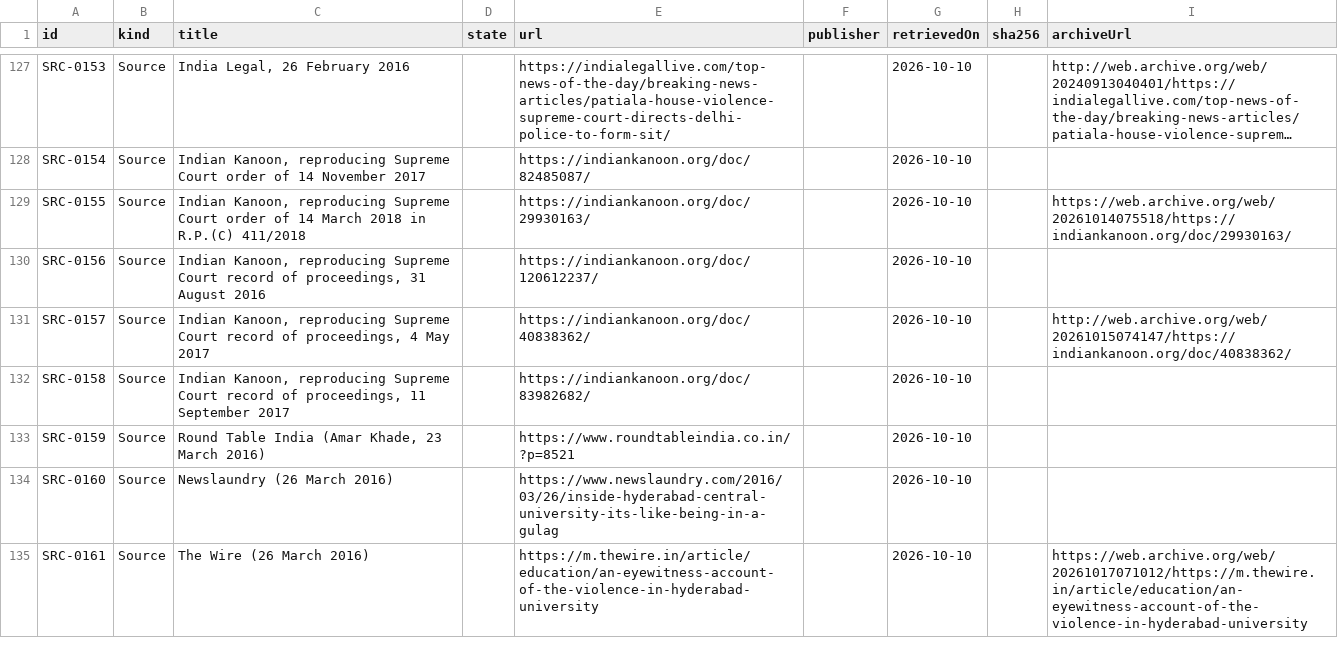
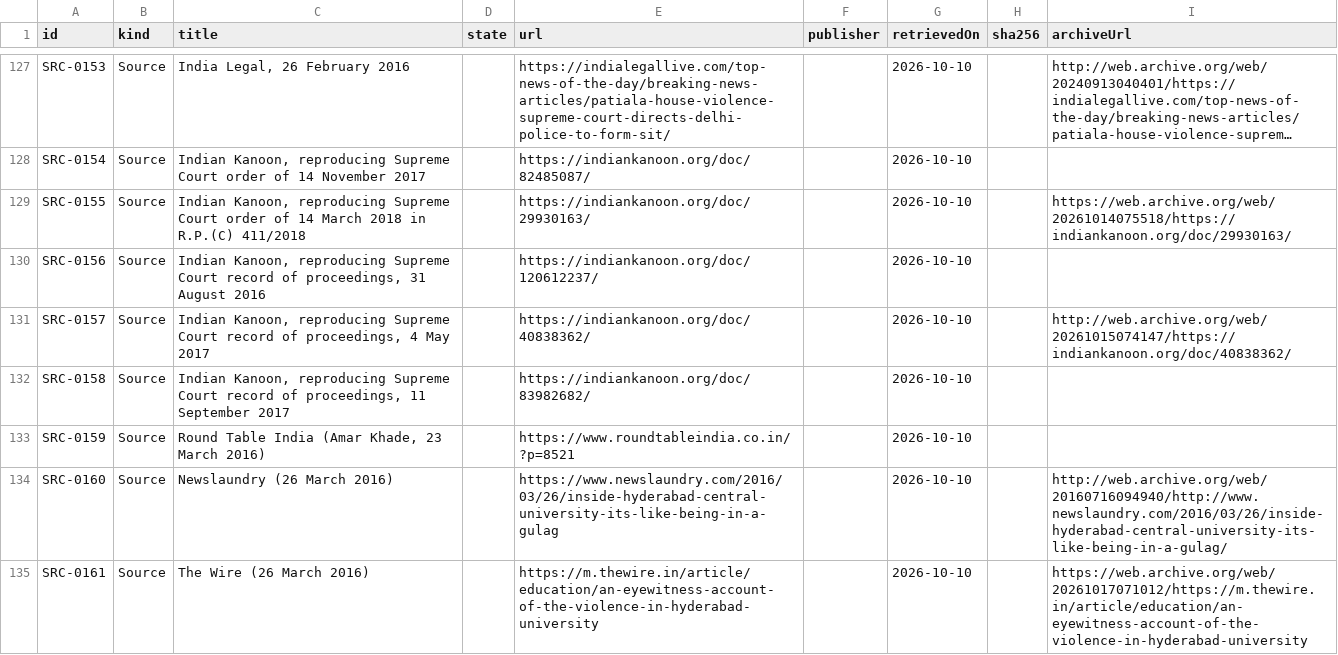
Before and after one commit to Varnasr/WhoGaveTheOrder, a CSV file: data/export/source.csv, drawn as a sheet; only a part is shown, gaps mark what is left out; long unchanged cells end in …; the diff covers the shown part only.

```diff
--- a/data/export/source.csv
+++ b/data/export/source.csv
@@ -133,3 +133,3 @@ SRC-0158,Source,"Indian Kanoon, reproducing Supreme Court record of proceedings,
 SRC-0159,Source,"Round Table India (Amar Khade, 23 March 2016)",,https://www.roundtableindia.co.in/?p=8521,,2026-10-10,,
-SRC-0160,Source,Newslaundry (26 March 2016),,https://www.newslaundry.com/2016/03/26/inside-hyderabad-central-university-its-like-being-in-a-gulag,,2026-10-10,,
+SRC-0160,Source,Newslaundry (26 March 2016),,https://www.newslaundry.com/2016/03/26/inside-hyderabad-central-university-its-like-being-in-a-gulag,,2026-10-10,,http://web.archive.org/web/20160716094940/http://www.newslaundry.com/2016/03/26/inside-hyderabad-central-university-its-like-being-in-a-gulag/
 SRC-0161,Source,The Wire (26 March 2016),,https://m.thewire.in/article/education/an-eyewitness-account-of-the-violence-in-hyderabad-university,,2026-10-10,,https://web.archive.org/web/20261017071012/https://m.thewire.in/article/education/an-eyewitness-account-of-the-violence-in-hyderabad-university
```
Also changed, not shown: 3 edited cells elsewhere in this file, 5 other files.
